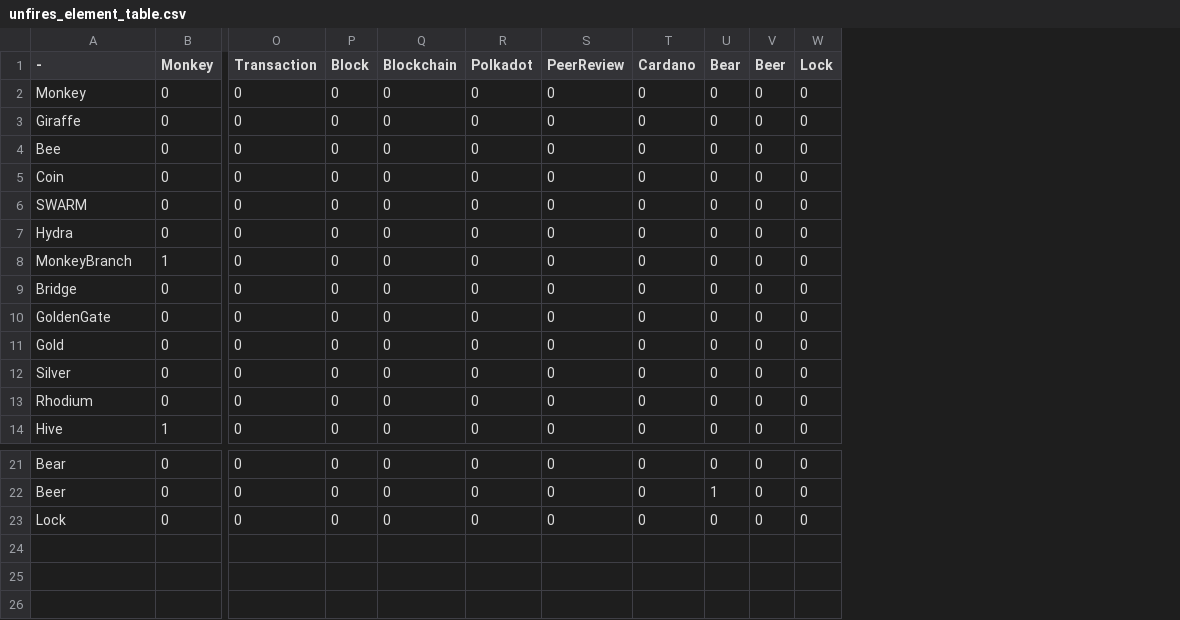
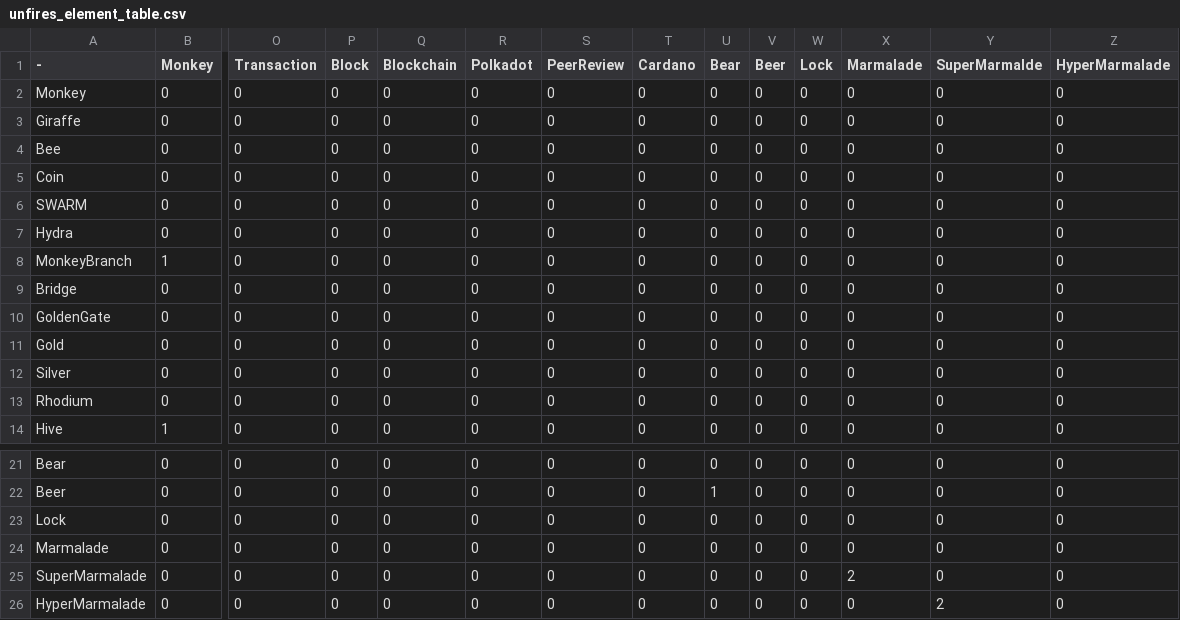
Before and after one commit to SIOCODE-Open/not-a-bird, a CSV file: unfires_element_table.csv, drawn as a sheet; only a part is shown, gaps mark what is left out; rows hold the shown columns only; the diff names each change by its address in the sheet, - before the commit and + after, or states it on an @@ line.

Commit message:
:zap: (.) add more alpha user data from Unifires Studio

```diff
--- a/unfires_element_table.csv
+++ b/unfires_element_table.csv
+column X (Marmalade), rows 2-14: all 0; rows 21-23: all 0
+column Y (SuperMarmalde), rows 2-14: all 0; rows 21-23: all 0
+column Z (HyperMarmalade), rows 2-14: all 0; rows 21-23: all 0
+row 24: Marmalade | 0 | 0 | 0 | 0 | 0 | 0 | 0 | 0 | 0 | 0 | 0 | 0 | 0
+row 25: SuperMarmalade | 0 | 0 | 0 | 0 | 0 | 0 | 0 | 0 | 0 | 0 | 2 | 0 | 0
+row 26: HyperMarmalade | 0 | 0 | 0 | 0 | 0 | 0 | 0 | 0 | 0 | 0 | 0 | 2 | 0
```
Also changed, not shown: 1 other file.
